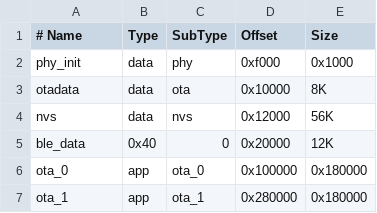
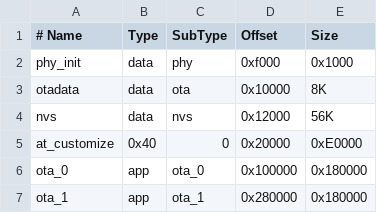
Before and after one commit to espressif/esp-at, a CSV file: partitions_at.csv, drawn as a sheet.

Commit message:
feat(at_core): Update at_core to version 14cd695f
- Add at customize partitions table.
- Fix bug tw13723 that remote port is incorrect.

```diff
--- a/partitions_at.csv
+++ b/partitions_at.csv
@@ -4,3 +4,3 @@ otadata,data,ota,  0x10000,        8K
 nvs,data,nvs,   0x12000,        56K
-ble_data,0x40,0,0x20000,12K
+at_customize,0x40,0,0x20000,0xE0000
 ota_0,app,    ota_0,   0x100000,0x180000
```
Also changed, not shown: 1 other file.
